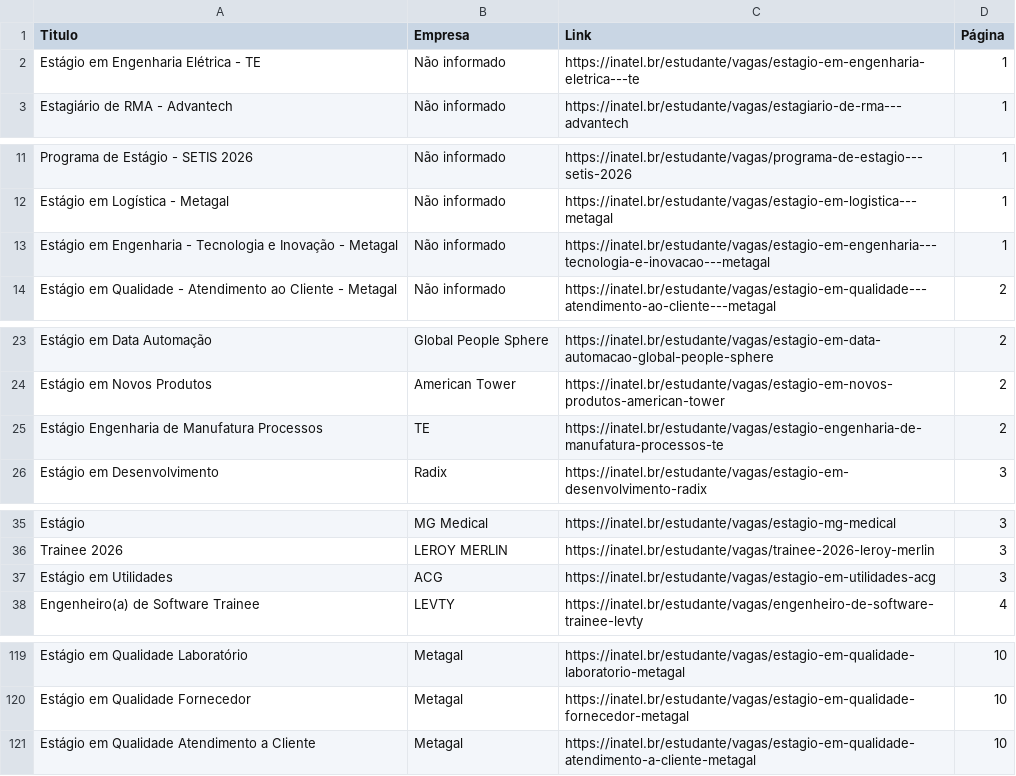
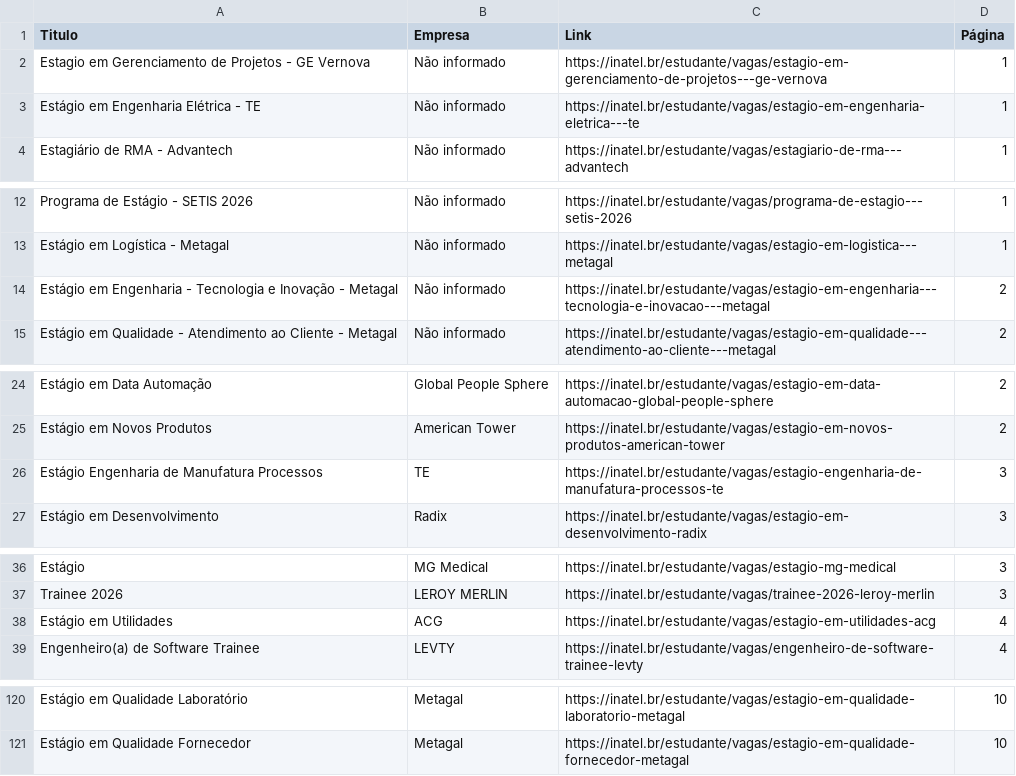
Before and after one commit to Joao0015/inatel-vagas-bot2.0, a CSV file: vagas_estagio_inatel.csv, drawn as a sheet; only a part is shown, gaps mark what is left out; the diff covers the shown part only.

```diff
--- a/vagas_estagio_inatel.csv
+++ b/vagas_estagio_inatel.csv
@@ -1,2 +1,3 @@
 Titulo,Empresa,Link,Página
+Estagio em Gerenciamento de Projetos - GE Vernova,Não informado,https://inatel.br/estudante/vagas/estagio-em-gerenciamento-de-projetos---ge-vernova,1
 Estágio em Engenharia Elétrica - TE,Não informado,https://inatel.br/estudante/vagas/estagio-em-engenharia-eletrica---te,1
@@ -12,3 +13,3 @@ Programa de Estágio - SETIS 2026,Não informado,https://inatel.br/estudante/vag
 Estágio em Logística - Metagal,Não informado,https://inatel.br/estudante/vagas/estagio-em-logistica---metagal,1
-Estágio em Engenharia - Tecnologia e Inovação - Metagal,Não informado,https://inatel.br/estudante/vagas/estagio-em-engenharia---tecnologia-e-inovacao---metagal,1
+Estágio em Engenharia - Tecnologia e Inovação - Metagal,Não informado,https://inatel.br/estudante/vagas/estagio-em-engenharia---tecnologia-e-inovacao---metagal,2
 Estágio em Qualidade - Atendimento ao Cliente - Metagal,Não informado,https://inatel.br/estudante/vagas/estagio-em-qualidade---atendimento-ao-cliente---metagal,2
@@ -24,3 +25,3 @@ Estágio em Data Automação,Global People Sphere,https://inatel.br/estudante/va
 Estágio em Novos Produtos,American Tower,https://inatel.br/estudante/vagas/estagio-em-novos-produtos-american-tower,2
-Estágio Engenharia de Manufatura Processos,TE,https://inatel.br/estudante/vagas/estagio-engenharia-de-manufatura-processos-te,2
+Estágio Engenharia de Manufatura Processos,TE,https://inatel.br/estudante/vagas/estagio-engenharia-de-manufatura-processos-te,3
 Estágio em Desenvolvimento,Radix,https://inatel.br/estudante/vagas/estagio-em-desenvolvimento-radix,3
@@ -36,3 +37,3 @@ Estágio,MG Medical,https://inatel.br/estudante/vagas/estagio-mg-medical,3
 Trainee 2026,LEROY MERLIN,https://inatel.br/estudante/vagas/trainee-2026-leroy-merlin,3
-Estágio em Utilidades,ACG,https://inatel.br/estudante/vagas/estagio-em-utilidades-acg,3
+Estágio em Utilidades,ACG,https://inatel.br/estudante/vagas/estagio-em-utilidades-acg,4
 Engenheiro(a) de Software Trainee,LEVTY,https://inatel.br/estudante/vagas/engenheiro-de-software-trainee-levty,4
@@ -120,2 +121 @@ Estágio em Qualidade Laboratório,Metagal,https://inatel.br/estudante/vagas/est
 Estágio em Qualidade Fornecedor,Metagal,https://inatel.br/estudante/vagas/estagio-em-qualidade-fornecedor-metagal,10
-Estágio em Qualidade Atendimento a Cliente,Metagal,https://inatel.br/estudante/vagas/estagio-em-qualidade-atendimento-a-cliente-metagal,10
```
Also changed, not shown: 6 edited cells elsewhere in this file.
